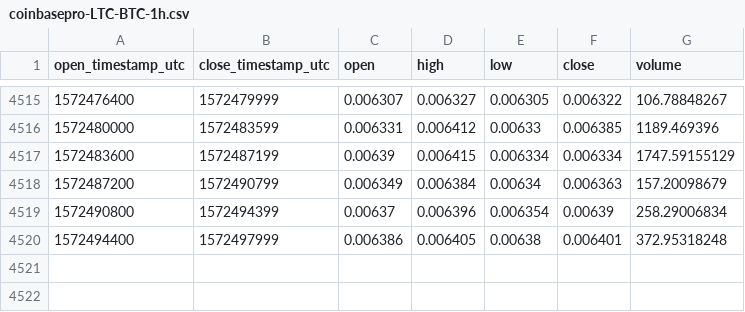
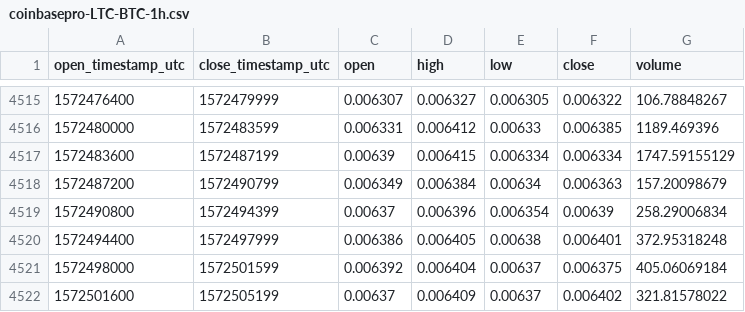
Before and after one commit to cryptobigbro/coinbasepro-LTC-BTC, a CSV file: coinbasepro-LTC-BTC-1h.csv, drawn as a sheet; only a part is shown, gaps mark what is left out; the diff names each change by its address in the sheet, - before the commit and + after, or states it on an @@ line.

Commit message:
Update OHLCV data.

```diff
--- a/coinbasepro-LTC-BTC-1h.csv
+++ b/coinbasepro-LTC-BTC-1h.csv
+row 4521: 1572498000 | 1572501599 | 0.006392 | 0.006404 | 0.00637 | 0.006375 | 405.06069184
+row 4522: 1572501600 | 1572505199 | 0.00637 | 0.006409 | 0.00637 | 0.006402 | 321.81578022
```
